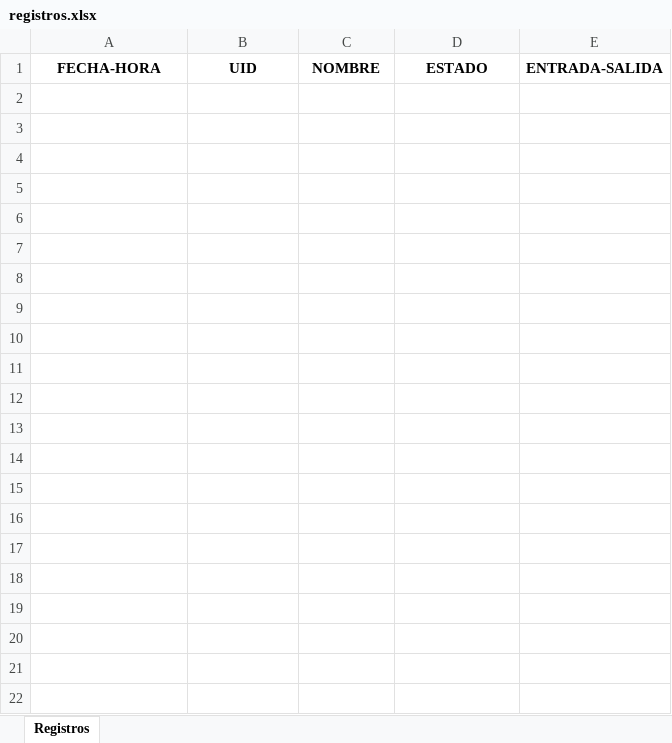
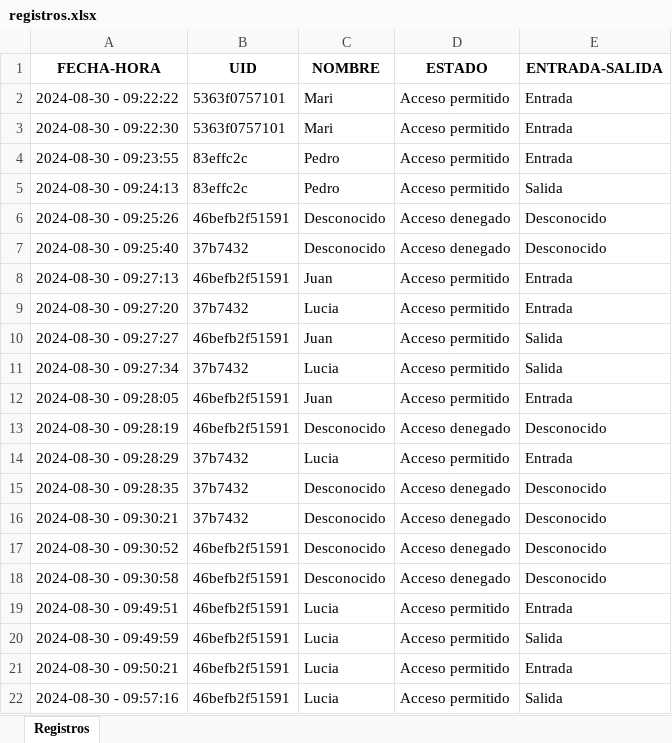
Before and after one commit to Castellano46/Arduino, an Excel workbook: RFID-nuevo/registros.xlsx, sheet Registros, drawn as a sheet; values as stored, in another font and other column widths than the file's, no borders; the diff names each change by its address in the sheet, - before the commit and + after, or states it on an @@ line.

```diff
--- a/RFID-nuevo/registros.xlsx (sheet Registros)
+++ b/RFID-nuevo/registros.xlsx (sheet Registros)
+row 2: 2024-08-30 - 09:22:22 | 5363f0757101 | Mari | Acceso permitido | Entrada
+row 3: 2024-08-30 - 09:22:30 | 5363f0757101 | Mari | Acceso permitido | Entrada
+row 4: 2024-08-30 - 09:23:55 | 83effc2c | Pedro | Acceso permitido | Entrada
+row 5: 2024-08-30 - 09:24:13 | 83effc2c | Pedro | Acceso permitido | Salida
+row 6: 2024-08-30 - 09:25:26 | 46befb2f51591 | Desconocido | Acceso denegado | Desconocido
+row 7: 2024-08-30 - 09:25:40 | 37b7432 | Desconocido | Acceso denegado | Desconocido
+row 8: 2024-08-30 - 09:27:13 | 46befb2f51591 | Juan | Acceso permitido | Entrada
+row 9: 2024-08-30 - 09:27:20 | 37b7432 | Lucia | Acceso permitido | Entrada
+row 10: 2024-08-30 - 09:27:27 | 46befb2f51591 | Juan | Acceso permitido | Salida
+row 11: 2024-08-30 - 09:27:34 | 37b7432 | Lucia | Acceso permitido | Salida
+row 12: 2024-08-30 - 09:28:05 | 46befb2f51591 | Juan | Acceso permitido | Entrada
+row 13: 2024-08-30 - 09:28:19 | 46befb2f51591 | Desconocido | Acceso denegado | Desconocido
+row 14: 2024-08-30 - 09:28:29 | 37b7432 | Lucia | Acceso permitido | Entrada
+row 15: 2024-08-30 - 09:28:35 | 37b7432 | Desconocido | Acceso denegado | Desconocido
+row 16: 2024-08-30 - 09:30:21 | 37b7432 | Desconocido | Acceso denegado | Desconocido
+row 17: 2024-08-30 - 09:30:52 | 46befb2f51591 | Desconocido | Acceso denegado | Desconocido
+row 18: 2024-08-30 - 09:30:58 | 46befb2f51591 | Desconocido | Acceso denegado | Desconocido
+row 19: 2024-08-30 - 09:49:51 | 46befb2f51591 | Lucia | Acceso permitido | Entrada
+row 20: 2024-08-30 - 09:49:59 | 46befb2f51591 | Lucia | Acceso permitido | Salida
+row 21: 2024-08-30 - 09:50:21 | 46befb2f51591 | Lucia | Acceso permitido | Entrada
+row 22: 2024-08-30 - 09:57:16 | 46befb2f51591 | Lucia | Acceso permitido | Salida
```
Also changed, not shown: RFID-nuevo/clientes.xlsx, 5 other files.
